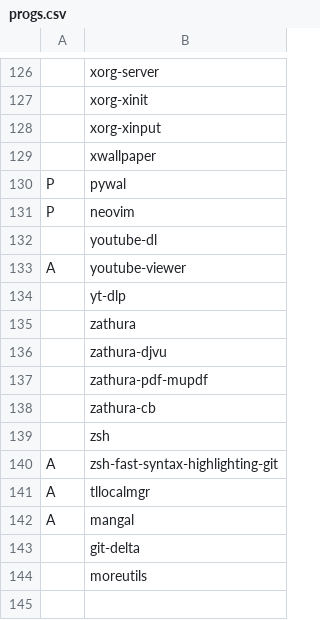
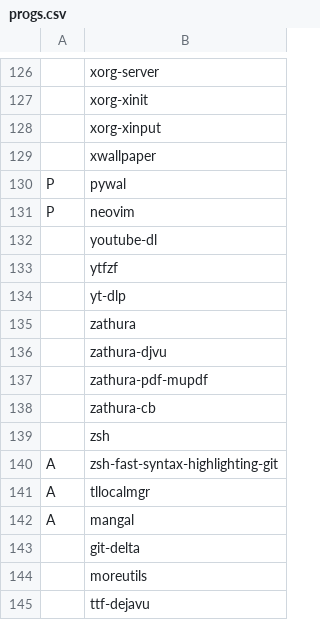
Before and after one commit to iStagnant/dwmrice, a CSV file: .config/download/progs.csv, drawn as a sheet; only a part is shown, gaps mark what is left out; removed rows and columns are numbered as before the commit, all else as after; the diff names each change by its address in the sheet, - before the commit and + after, or states it on an @@ line.

Commit message:
replaced youtube-viewer with ytfzf and added ttf-dejavu

```diff
--- a/.config/download/progs.csv
+++ b/.config/download/progs.csv
-row 133: A | youtube-viewer
+row 133:  | ytfzf
+row 145:  | ttf-dejavu
```
Also changed, not shown: 1 other file.
